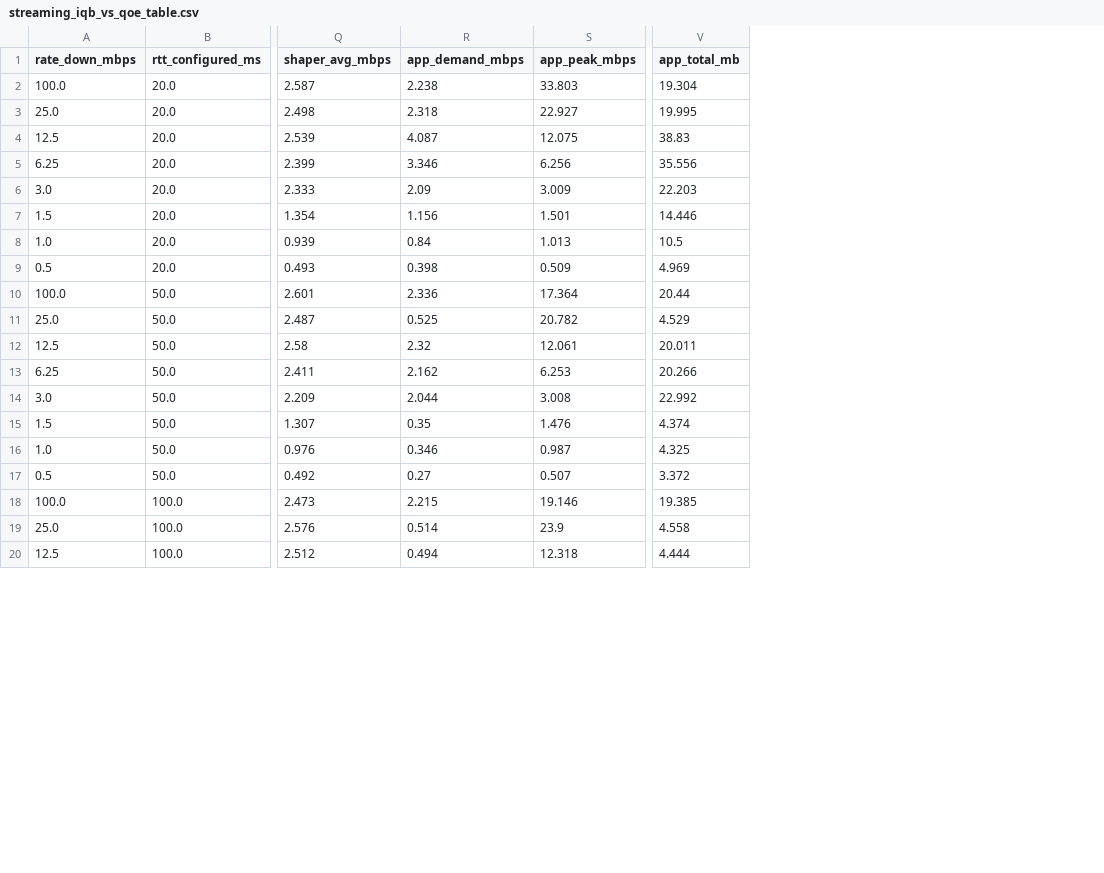
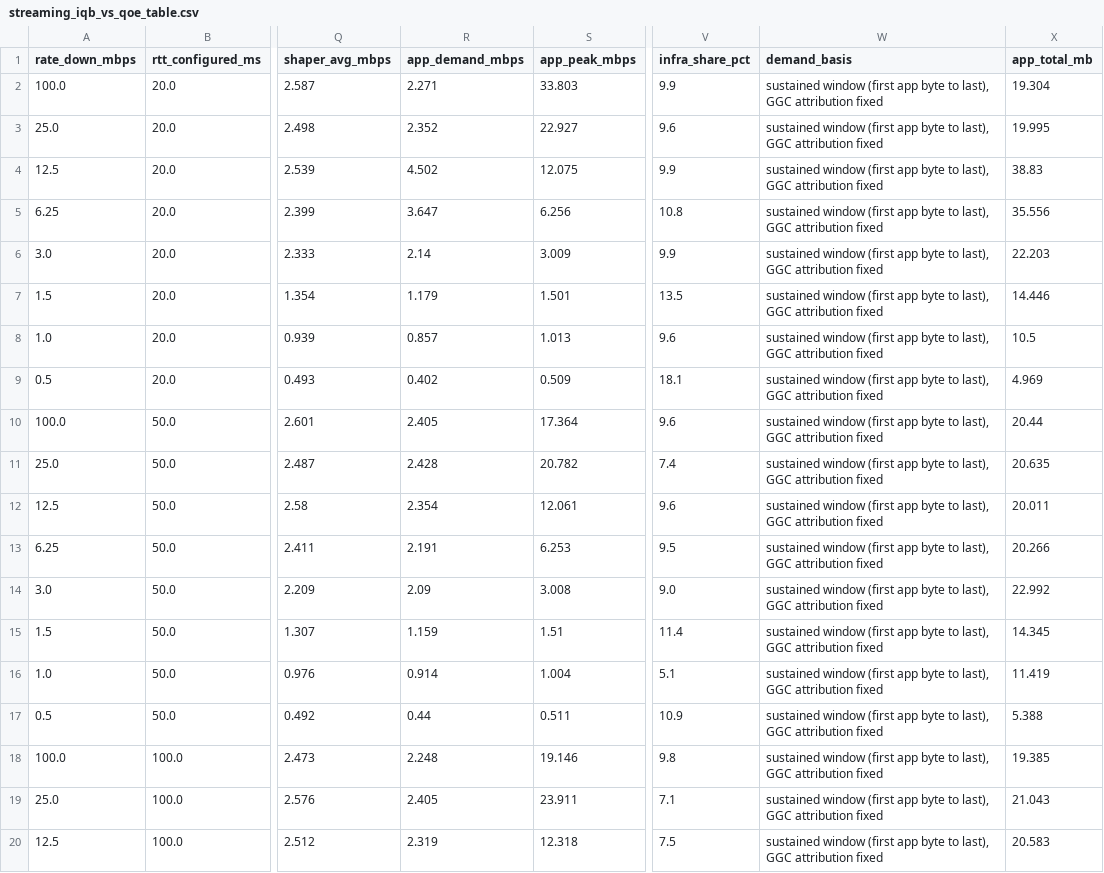
Before and after one commit to sthanavm/agentic-thin-waist, a CSV file: experiments/cpuc/results/streaming_iqb_vs_qoe_table.csv, drawn as a sheet; only a part is shown, gaps mark what is left out; addresses are those after the commit; the diff covers the shown part only; the diff names each change by its address in the sheet, - before the commit and + after, or states it on an @@ line.

Commit message:
cpuc: republish demand over the sustained window, with infra_share_pct
Demand was computed over the whole capture window, which starts before the
page does, so the app's bytes were divided by time in which the app did not
exist. It is now the app's own bytes over the window in which the app was
actually moving data -- first app byte to last -- which drops the page-load
lead-in and any trailing silence while keeping the app's own mid-session
behaviour. A streaming player filling a buffer and going quiet IS its demand
and must not be edited out. Startup is untouched and still measured from page
load.

The figures are also re-derived with the GGC media attribution fixed (#25),
which is where the large corrections come from. Run selection is deliberately
unchanged: every key keeps the run the sidecar already named, so these rows
still describe the same runs and only the computation moved.

Streaming, worst corrections (old -> new Mb/s):

  25 Mb/s @ 100 ms   0.514 -> 2.405   4.68x
  12.5    @ 100 ms   0.494 -> 2.319   4.69x
  6.25    @ 100 ms   0.461 -> 2.225   4.83x
  3       @ 100 ms   0.391 -> 1.490   3.81x
  1.5     @  50 ms   0.350 -> 1.159   3.31x

Rows that were not GGC-affected move 1-3%, which is the window change alone.
Meet barely moves (1-3%, one row 1.51x), consistent with its rr5 traffic
sitting below the 2 MB media floor.

Every published figure now carries infra_share_pct: how much of the shaped
link was NOT the app's over the same window. Without it a 2.3 Mb/s figure
measured with 9% of the link elsewhere is indistinguishable from the same
figure with 60% elsewhere, and only the first is a measurement of the app
against the configured bottleneck. It also states the Meet asset-cost finding
in a column: 12-26% at capacity, 38-56% at 0.5-1 Mb/s.

The demand-chart annotation blamed the low means on an idle tail after the
player fills its buffer. That was wrong -- it was the GGC misattribution --
and the annotation now says what was actually measured.

Gate applied to every published number before committing: streaming 24/24
PASS, conferencing 13/13 PASS with 5 skipped for no remote media. The gate
rejects the figure that shipped (0.51 Mb/s while delivering 720p) and accepts
its correction (2.32).

Chart manifests rebuilt; only the demand chart's hash changed on either
branch, every other chart is byte-identical.

```diff
--- a/experiments/cpuc/results/streaming_iqb_vs_qoe_table.csv
+++ b/experiments/cpuc/results/streaming_iqb_vs_qoe_table.csv
+column V (infra_share_pct), rows 2-20: 9.9 | 9.6 | 9.9 | 10.8 | 9.9 | 13.5 | 9.6 | 18.1 | 9.6 | 7.4 | 9.6 | 9.5 | 9.0 | 11.4 | 5.1 | 10.9 | 9.8 | 7.1 | 7.5
+column W (demand_basis), rows 2-20: all sustained window (first app byte to last), GGC attribution fixed
-R2 (app_demand_mbps): 2.238
+R2 (app_demand_mbps): 2.271
-R3 (app_demand_mbps): 2.318
+R3 (app_demand_mbps): 2.352
-R4 (app_demand_mbps): 4.087
+R4 (app_demand_mbps): 4.502
-R5 (app_demand_mbps): 3.346
+R5 (app_demand_mbps): 3.647
-R6 (app_demand_mbps): 2.09
+R6 (app_demand_mbps): 2.14
-R7 (app_demand_mbps): 1.156
+R7 (app_demand_mbps): 1.179
-R8 (app_demand_mbps): 0.84
+R8 (app_demand_mbps): 0.857
-R9 (app_demand_mbps): 0.398
+R9 (app_demand_mbps): 0.402
-R10 (app_demand_mbps): 2.336
+R10 (app_demand_mbps): 2.405
-R11 (app_demand_mbps): 0.525
+R11 (app_demand_mbps): 2.428
-X11 (app_total_mb): 4.529
+X11 (app_total_mb): 20.635
-R12 (app_demand_mbps): 2.32
+R12 (app_demand_mbps): 2.354
-R13 (app_demand_mbps): 2.162
+R13 (app_demand_mbps): 2.191
-R14 (app_demand_mbps): 2.044
+R14 (app_demand_mbps): 2.09
-R15 (app_demand_mbps): 0.35
+R15 (app_demand_mbps): 1.159
-S15 (app_peak_mbps): 1.476
+S15 (app_peak_mbps): 1.51
-X15 (app_total_mb): 4.374
+X15 (app_total_mb): 14.345
-R16 (app_demand_mbps): 0.346
+R16 (app_demand_mbps): 0.914
-S16 (app_peak_mbps): 0.987
+S16 (app_peak_mbps): 1.004
-X16 (app_total_mb): 4.325
+X16 (app_total_mb): 11.419
-R17 (app_demand_mbps): 0.27
+R17 (app_demand_mbps): 0.44
-S17 (app_peak_mbps): 0.507
+S17 (app_peak_mbps): 0.511
-X17 (app_total_mb): 3.372
+X17 (app_total_mb): 5.388
-R18 (app_demand_mbps): 2.215
+R18 (app_demand_mbps): 2.248
-R19 (app_demand_mbps): 0.514
+R19 (app_demand_mbps): 2.405
-S19 (app_peak_mbps): 23.9
+S19 (app_peak_mbps): 23.911
-X19 (app_total_mb): 4.558
+X19 (app_total_mb): 21.043
-R20 (app_demand_mbps): 0.494
+R20 (app_demand_mbps): 2.319
-X20 (app_total_mb): 4.444
+X20 (app_total_mb): 20.583
```
Also changed, not shown: 11 edited cells elsewhere in this file, 6 other files.
